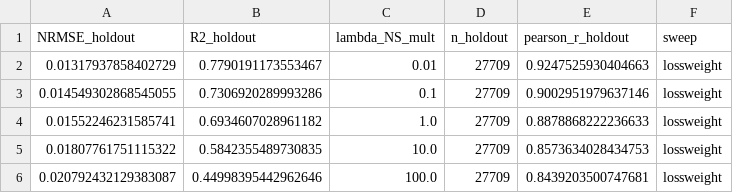
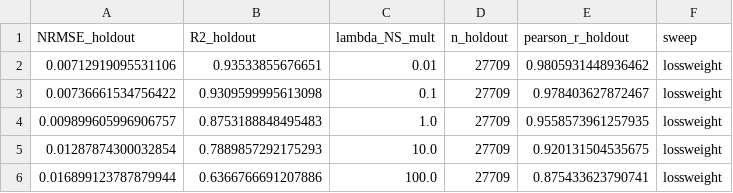
Before and after one commit to michaelajao/CABG_WSS_PINN, a CSV file: reports/metrics/sensitivity_lossweight_newtonian_H4.csv, drawn as a sheet.

```diff
--- a/reports/metrics/sensitivity_lossweight_newtonian_H4.csv
+++ b/reports/metrics/sensitivity_lossweight_newtonian_H4.csv
@@ -1,6 +1,6 @@
 NRMSE_holdout,R2_holdout,lambda_NS_mult,n_holdout,pearson_r_holdout,sweep
-0.01317937858402729,0.7790191173553467,0.01,27709,0.9247525930404663,lossweight
-0.014549302868545055,0.7306920289993286,0.1,27709,0.9002951979637146,lossweight
-0.01552246231585741,0.6934607028961182,1.0,27709,0.8878868222236633,lossweight
-0.01807761751115322,0.5842355489730835,10.0,27709,0.8573634028434753,lossweight
-0.020792432129383087,0.44998395442962646,100.0,27709,0.8439203500747681,lossweight
+0.00712919095531106,0.93533855676651,0.01,27709,0.9805931448936462,lossweight
+0.00736661534756422,0.9309599995613098,0.1,27709,0.978403627872467,lossweight
+0.009899605996906757,0.8753188848495483,1.0,27709,0.9558573961257935,lossweight
+0.01287874300032854,0.7889857292175293,10.0,27709,0.920131504535675,lossweight
+0.016899123787879944,0.6366766691207886,100.0,27709,0.875433623790741,lossweight
```
Also changed, not shown: 42 other files.
